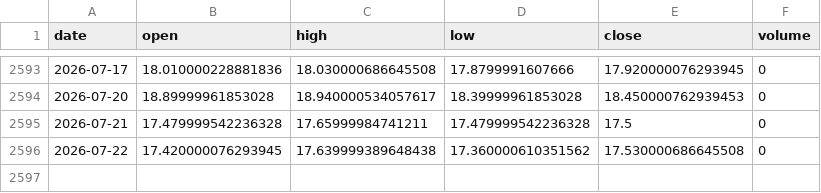
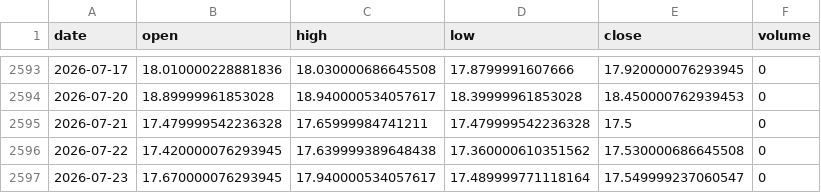
Before and after one commit to pravindev666/JUDAH-Nifty-Oracle, a CSV file: data/us_vix_daily.csv, drawn as a sheet; only a part is shown, gaps mark what is left out.

```diff
--- a/data/us_vix_daily.csv
+++ b/data/us_vix_daily.csv
@@ -2596 +2596,2 @@ date,open,high,low,close,volume
 2026-07-22,17.420000076293945,17.639999389648438,17.360000610351562,17.530000686645508,0
+2026-07-23,17.670000076293945,17.940000534057617,17.489999771118164,17.549999237060547,0
```
Also changed, not shown: data/dxy_daily.csv, data/epi_daily.csv, 7 other files.
